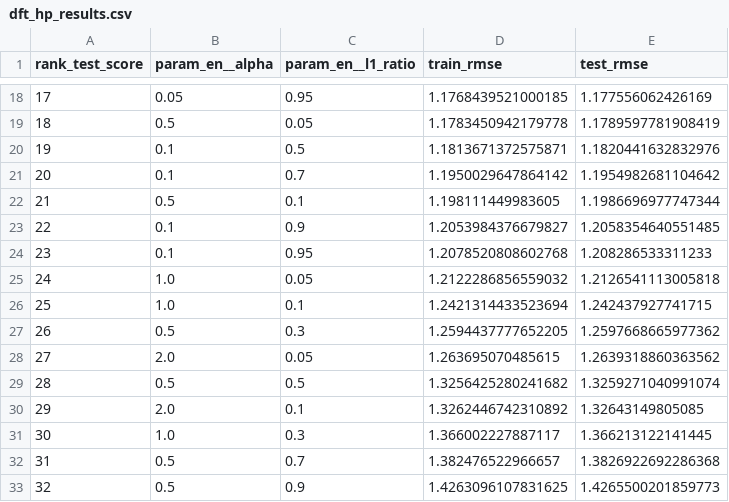
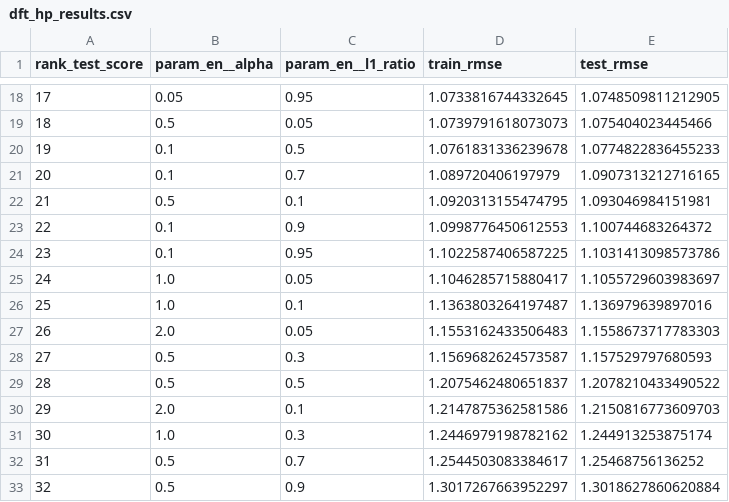
Before and after one commit to Four-Q/Band-gap-predict, a CSV file: SingleModels/ElasticNet/hp_search/dft_hp_results.csv, drawn as a sheet; only a part is shown, gaps mark what is left out; the diff covers the shown part only.

```diff
--- a/SingleModels/ElasticNet/hp_search/dft_hp_results.csv
+++ b/SingleModels/ElasticNet/hp_search/dft_hp_results.csv
@@ -18,16 +18,16 @@ rank_test_score,param_en__alpha,param_en__l1_ratio,train_rmse,test_rmse
-17,0.05,0.95,1.1768439521000185,1.177556062426169
-18,0.5,0.05,1.1783450942179778,1.1789597781908419
-19,0.1,0.5,1.1813671372575871,1.1820441632832976
-20,0.1,0.7,1.1950029647864142,1.1954982681104642
-21,0.5,0.1,1.198111449983605,1.1986696977747344
-22,0.1,0.9,1.2053984376679827,1.2058354640551485
-23,0.1,0.95,1.2078520808602768,1.208286533311233
-24,1.0,0.05,1.2122286856559032,1.2126541113005818
-25,1.0,0.1,1.2421314433523694,1.242437927741715
-26,0.5,0.3,1.2594437777652205,1.2597668665977362
-27,2.0,0.05,1.263695070485615,1.2639318860363562
-28,0.5,0.5,1.3256425280241682,1.3259271040991074
-29,2.0,0.1,1.3262446742310892,1.32643149805085
-30,1.0,0.3,1.366002227887117,1.366213122141445
-31,0.5,0.7,1.382476522966657,1.3826922692286368
-32,0.5,0.9,1.4263096107831625,1.4265500201859773
+17,0.05,0.95,1.0733816744332645,1.0748509811212905
+18,0.5,0.05,1.0739791618073073,1.075404023445466
+19,0.1,0.5,1.0761831336239678,1.0774822836455233
+20,0.1,0.7,1.089720406197979,1.0907313212716165
+21,0.5,0.1,1.0920313155474795,1.093046984151981
+22,0.1,0.9,1.0998776450612553,1.100744683264372
+23,0.1,0.95,1.1022587406587225,1.1031413098573786
+24,1.0,0.05,1.1046285715880417,1.1055729603983697
+25,1.0,0.1,1.1363803264197487,1.136979639897016
+26,2.0,0.05,1.1553162433506483,1.1558673717783303
+27,0.5,0.3,1.1569682624573587,1.157529797680593
+28,0.5,0.5,1.2075462480651837,1.2078210433490522
+29,2.0,0.1,1.2147875362581586,1.2150816773609703
+30,1.0,0.3,1.2446979198782162,1.244913253875174
+31,0.5,0.7,1.2544503083384617,1.25468756136252
+32,0.5,0.9,1.3017267663952297,1.3018627860620884
```
Also changed, not shown: 7 added rows, 7 removed rows and 38 edited cells elsewhere in this file, SingleModels/ElasticNet/hp_search/exp_hp_results.csv, SingleModels/Lasso/hp_search/dft_hp_results.csv, 35 other files.
